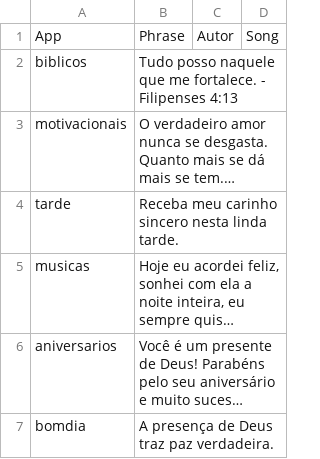
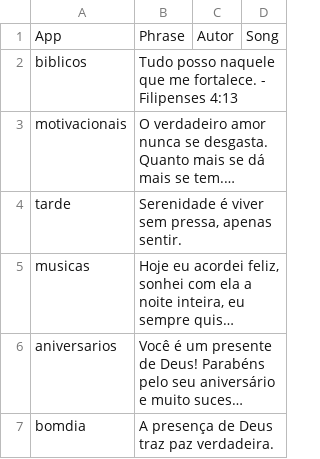
Before and after one commit to Luccas-Medina/automated_instagram_posts, a CSV file: images/captions16.csv, drawn as a sheet; long unchanged cells end in …; the diff names each change by its address in the sheet, - before the commit and + after, or states it on an @@ line.

Commit message:
Update captions16.csv - tarde phrase

```diff
--- a/images/captions16.csv
+++ b/images/captions16.csv
-B4: Receba meu carinho sincero nesta linda tarde.
+B4: Serenidade é viver sem pressa, apenas sentir.
```
